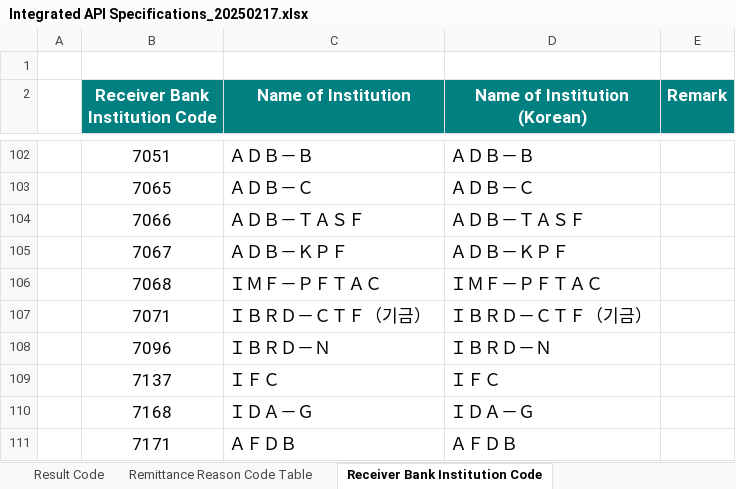
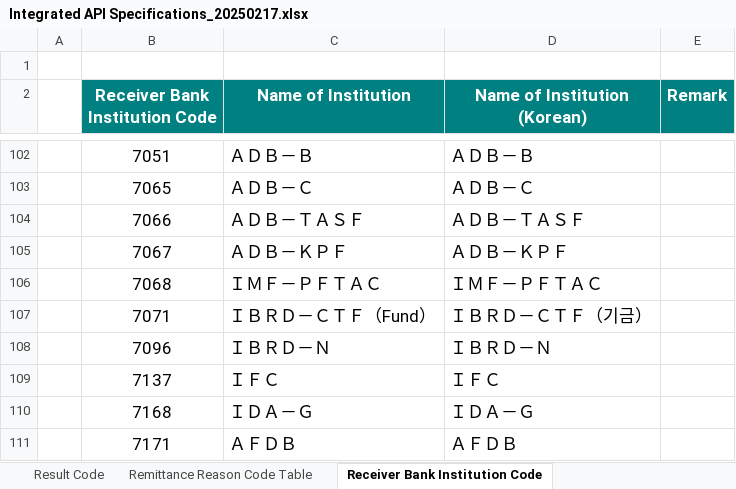
Before and after one commit to Hecto-Financial/API-documentation, an Excel workbook: Downloadable Files/Integrated API Specifications_20250217.xlsx, sheet Receiver Bank Institution Code, drawn as a sheet; only a part is shown, gaps mark what is left out; values as stored, in another font and other column widths than the file's, no borders; the diff covers the shown part only; the diff names each change by its address in the sheet, - before the commit and + after, or states it on an @@ line.

```diff
--- a/Downloadable Files/Integrated API Specifications_20250217.xlsx (sheet Receiver Bank Institution Code)
+++ b/Downloadable Files/Integrated API Specifications_20250217.xlsx (sheet Receiver Bank Institution Code)
-C107 (Name of Institution): ＩＢＲＤ－ＣＴＦ（기금）
+C107 (Name of Institution): ＩＢＲＤ－ＣＴＦ（Fund）
```
Also changed, not shown: 10 edited cells elsewhere in this sheet, sheet History of Change, sheet Virtual Account Issuance (A2), charts or pictures, 1 other file.
